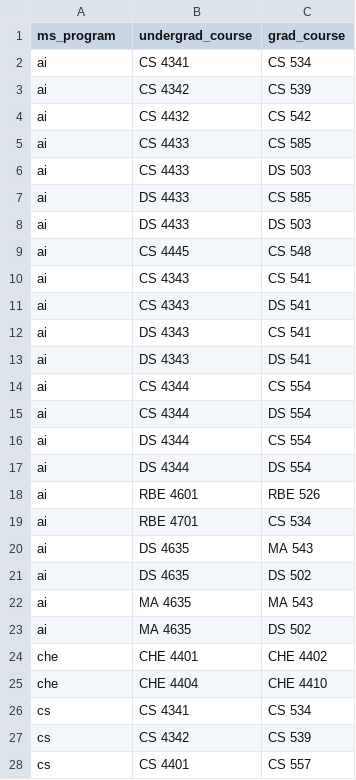
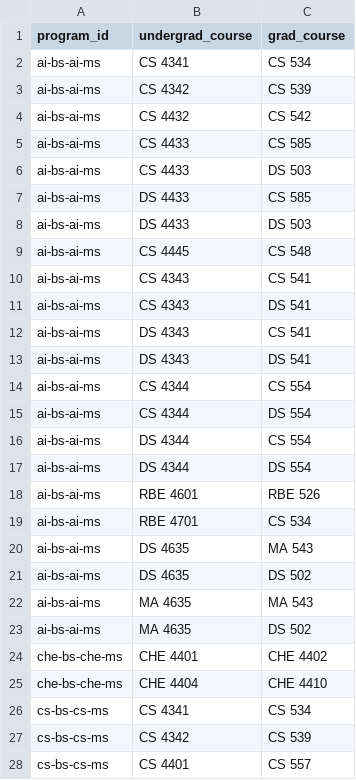
Before and after one commit to awsare/wpi-bs-ms-planner, a CSV file: tables/doublecounts.csv, drawn as a sheet; only a part is shown; the diff covers the shown part only.

Commit message:
doublecounts references program_id

```diff
--- a/tables/doublecounts.csv
+++ b/tables/doublecounts.csv
@@ -1,28 +1,28 @@
-ms_program,undergrad_course,grad_course
-ai,CS 4341,CS 534
-ai,CS 4342,CS 539
-ai,CS 4432,CS 542
-ai,CS 4433,CS 585
-ai,CS 4433,DS 503
-ai,DS 4433,CS 585
-ai,DS 4433,DS 503
-ai,CS 4445,CS 548
-ai,CS 4343,CS 541
-ai,CS 4343,DS 541
-ai,DS 4343,CS 541
-ai,DS 4343,DS 541
-ai,CS 4344,CS 554
-ai,CS 4344,DS 554
-ai,DS 4344,CS 554
-ai,DS 4344,DS 554
-ai,RBE 4601,RBE 526
-ai,RBE 4701,CS 534
-ai,DS 4635,MA 543
-ai,DS 4635,DS 502
-ai,MA 4635,MA 543
-ai,MA 4635,DS 502
-che,CHE 4401,CHE 4402
-che,CHE 4404,CHE 4410
-cs,CS 4341,CS 534
-cs,CS 4342,CS 539
-cs,CS 4401,CS 557
+program_id,undergrad_course,grad_course
+ai-bs-ai-ms,CS 4341,CS 534
+ai-bs-ai-ms,CS 4342,CS 539
+ai-bs-ai-ms,CS 4432,CS 542
+ai-bs-ai-ms,CS 4433,CS 585
+ai-bs-ai-ms,CS 4433,DS 503
+ai-bs-ai-ms,DS 4433,CS 585
+ai-bs-ai-ms,DS 4433,DS 503
+ai-bs-ai-ms,CS 4445,CS 548
+ai-bs-ai-ms,CS 4343,CS 541
+ai-bs-ai-ms,CS 4343,DS 541
+ai-bs-ai-ms,DS 4343,CS 541
+ai-bs-ai-ms,DS 4343,DS 541
+ai-bs-ai-ms,CS 4344,CS 554
+ai-bs-ai-ms,CS 4344,DS 554
+ai-bs-ai-ms,DS 4344,CS 554
+ai-bs-ai-ms,DS 4344,DS 554
+ai-bs-ai-ms,RBE 4601,RBE 526
+ai-bs-ai-ms,RBE 4701,CS 534
+ai-bs-ai-ms,DS 4635,MA 543
+ai-bs-ai-ms,DS 4635,DS 502
+ai-bs-ai-ms,MA 4635,MA 543
+ai-bs-ai-ms,MA 4635,DS 502
+che-bs-che-ms,CHE 4401,CHE 4402
+che-bs-che-ms,CHE 4404,CHE 4410
+cs-bs-cs-ms,CS 4341,CS 534
+cs-bs-cs-ms,CS 4342,CS 539
+cs-bs-cs-ms,CS 4401,CS 557
```
Also changed, not shown: 71 edited cells elsewhere in this file, 1 other file.
